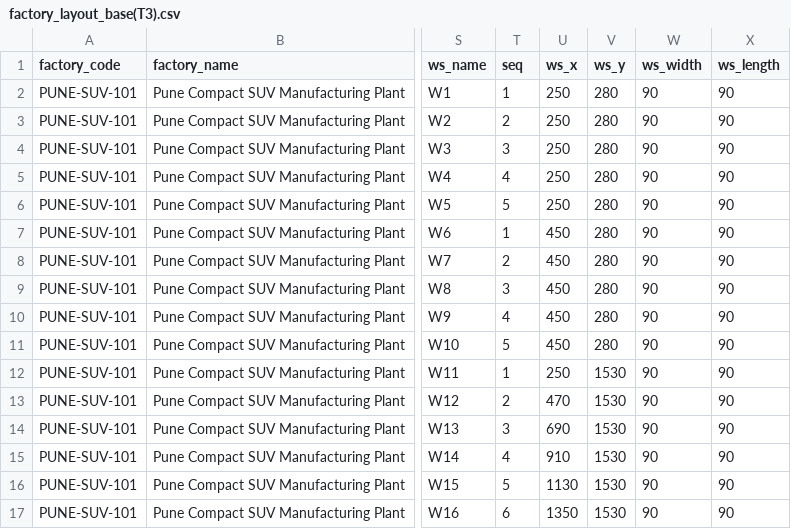
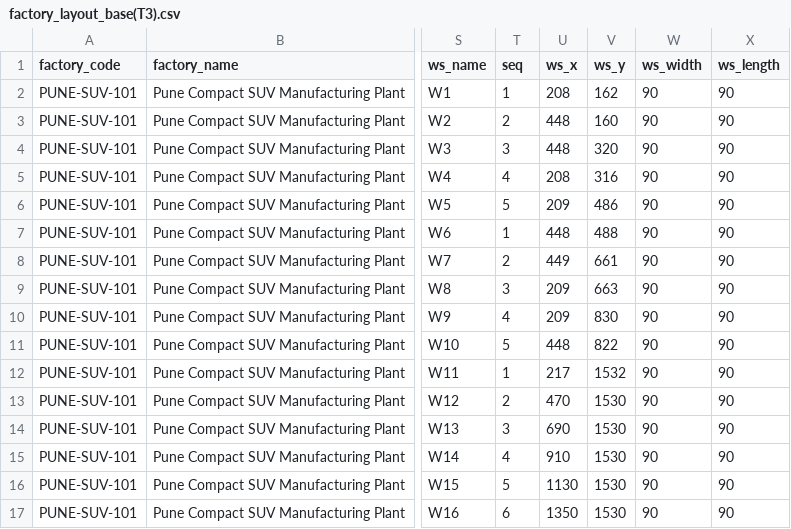
Before and after one commit to Nikita-Kedari/CG_Dynamic_Factory_Layout, a CSV file: csv_files/factory_layout_base(T3).csv, drawn as a sheet; only a part is shown, gaps mark what is left out; the diff names each change by its address in the sheet, - before the commit and + after, or states it on an @@ line.

```diff
--- a/csv_files/factory_layout_base(T3).csv
+++ b/csv_files/factory_layout_base(T3).csv
-U2 (ws_x): 250
+U2 (ws_x): 208
-V2 (ws_y): 280
+V2 (ws_y): 162
-U3:U4 (ws_x): 250
+U3:U4 (ws_x): 448
-V3 (ws_y): 280
+V3 (ws_y): 160
-V4 (ws_y): 280
+V4 (ws_y): 320
-U5 (ws_x): 250
+U5 (ws_x): 208
-V5 (ws_y): 280
+V5 (ws_y): 316
-U6 (ws_x): 250
+U6 (ws_x): 209
-V6 (ws_y): 280
+V6 (ws_y): 486
-U7 (ws_x): 450
+U7 (ws_x): 448
-V7 (ws_y): 280
+V7 (ws_y): 488
-U8 (ws_x): 450
+U8 (ws_x): 449
-V8 (ws_y): 280
+V8 (ws_y): 661
-U9:U10 (ws_x): 450
+U9:U10 (ws_x): 209
-V9 (ws_y): 280
+V9 (ws_y): 663
-V10 (ws_y): 280
+V10 (ws_y): 830
-U11 (ws_x): 450
+U11 (ws_x): 448
-V11 (ws_y): 280
+V11 (ws_y): 822
-U12 (ws_x): 250
+U12 (ws_x): 217
-V12 (ws_y): 1530
+V12 (ws_y): 1532
```
Also changed, not shown: 2 other files.
